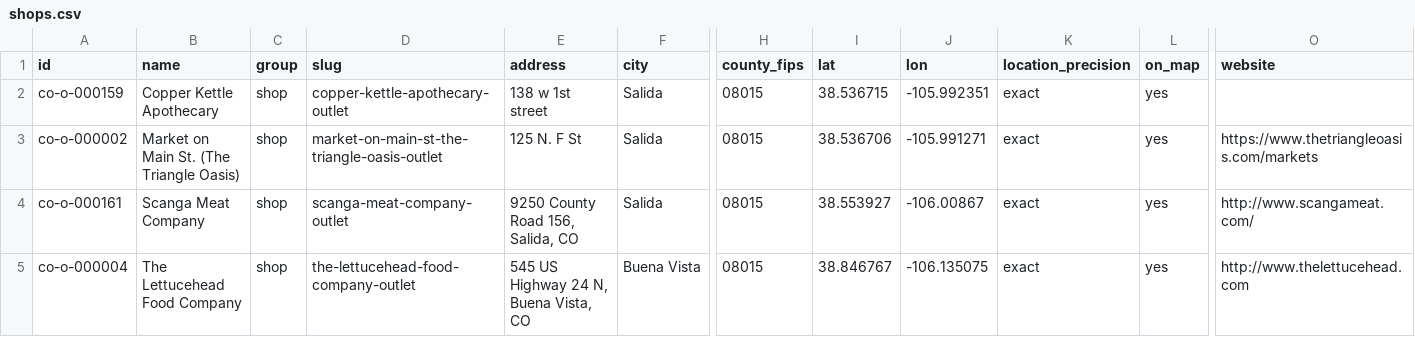
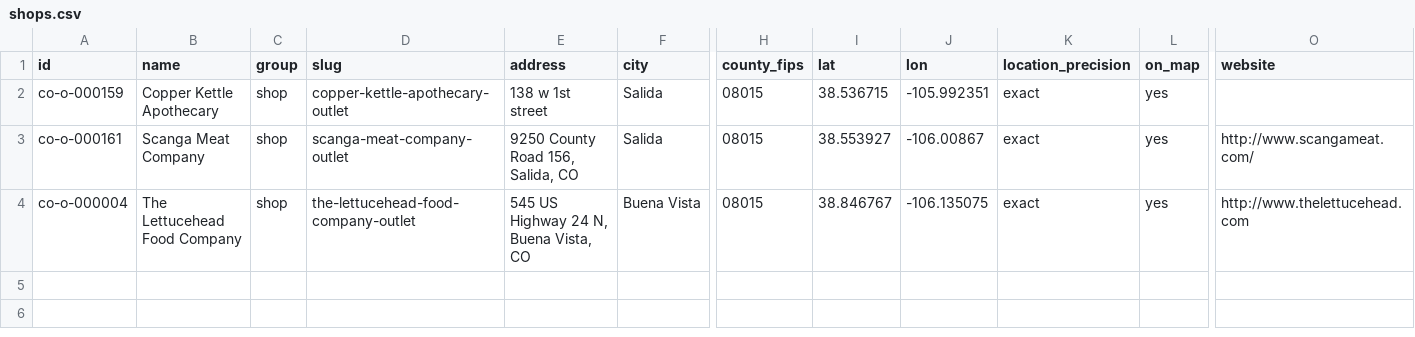
Before and after one commit to chaffee-provides/chaffee-provides.github.io, a CSV file: guidestone-export/csv/shops.csv, drawn as a sheet; only a part is shown, gaps mark what is left out; rows hold the shown columns only; the diff names each change by its address in the sheet, - before the commit and + after, or states it on an @@ line.

```diff
--- a/guidestone-export/csv/shops.csv
+++ b/guidestone-export/csv/shops.csv
-row 3: co-o-000002 | Market on Main St. (The Triangle Oasis) | shop | market-on-main-st-the-triangle-oasis-outlet | 125 N. F St | Salida | 08015 | 38.536706 | -105.991271 | exact | yes | https://www.thetriangleoasis.com/markets
```
Also changed, not shown: guidestone-export/csv/markets.csv, guidestone-export/csv/producer_locations.csv, 12 other files.
